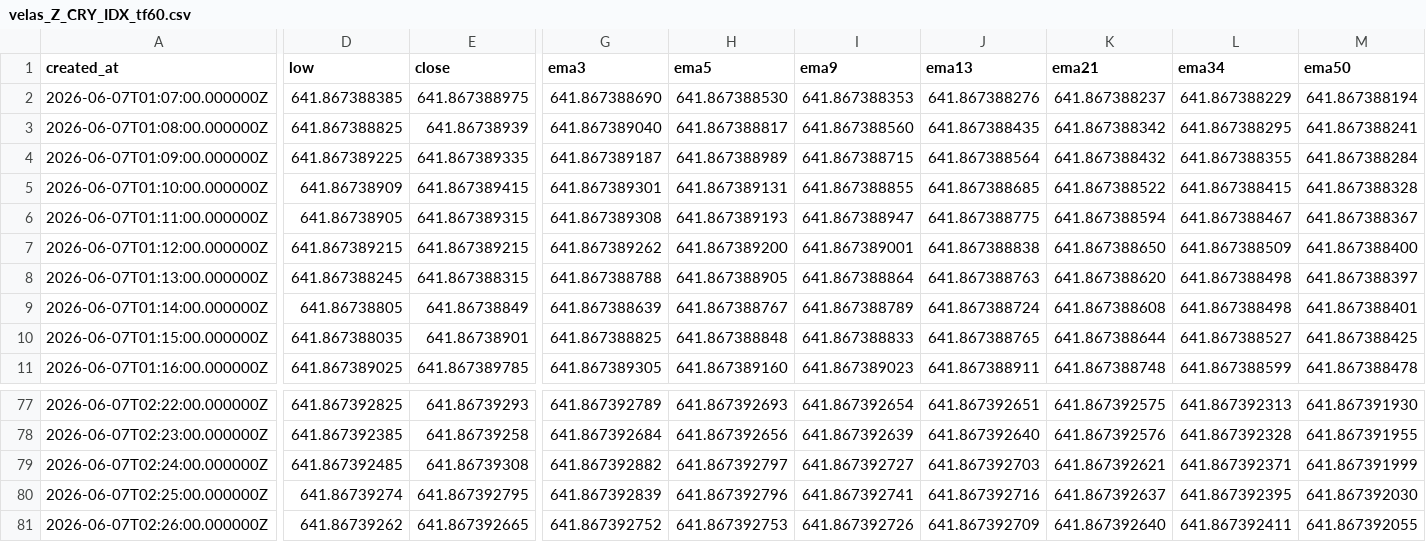
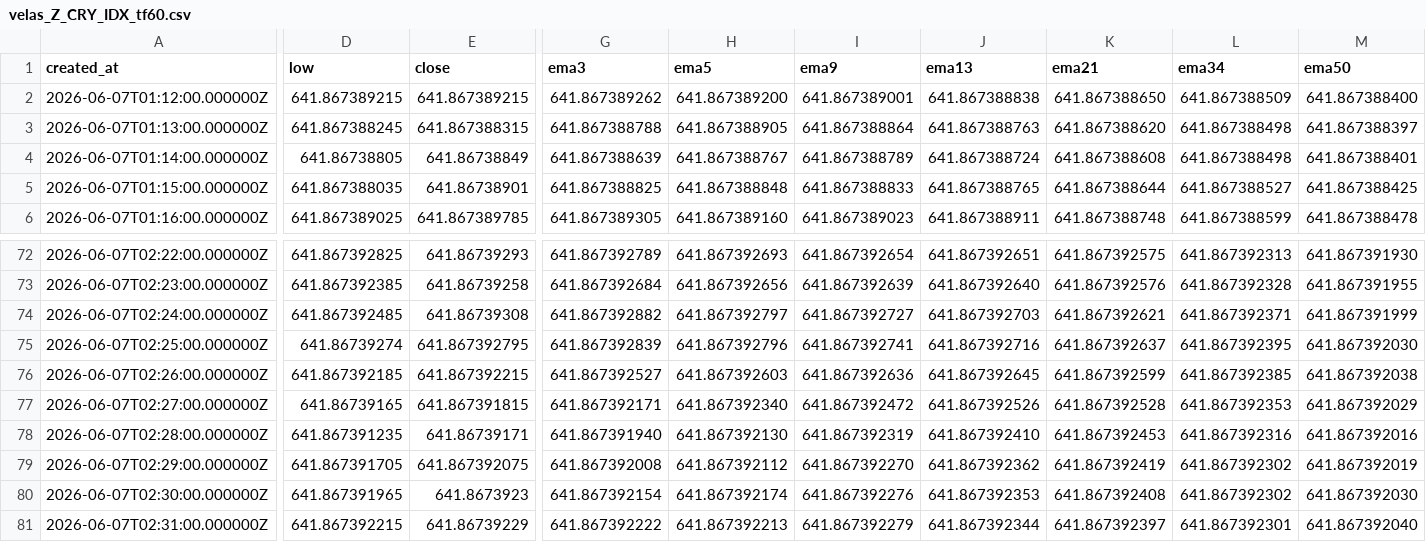
Before and after one commit to Rdelarosa33/proyecto1, a CSV file: velas_Z_CRY_IDX_tf60.csv, drawn as a sheet; only a part is shown, gaps mark what is left out; removed rows and columns are numbered as before the commit, all else as after; rows hold the shown columns only; the diff covers the shown part only; the diff names each change by its address in the sheet, - before the commit and + after, or states it on an @@ line.

```diff
--- a/velas_Z_CRY_IDX_tf60.csv
+++ b/velas_Z_CRY_IDX_tf60.csv
-row 2: 2026-06-07T01:07:00.000000Z | 641.867388385 | 641.867388975 | 641.867388690 | 641.867388530 | 641.867388353 | 641.867388276 | 641.867388237 | 641.867388229 | 641.867388194
-row 3: 2026-06-07T01:08:00.000000Z | 641.867388825 | 641.86738939 | 641.867389040 | 641.867388817 | 641.867388560 | 641.867388435 | 641.867388342 | 641.867388295 | 641.867388241
-row 4: 2026-06-07T01:09:00.000000Z | 641.867389225 | 641.867389335 | 641.867389187 | 641.867388989 | 641.867388715 | 641.867388564 | 641.867388432 | 641.867388355 | 641.867388284
-row 5: 2026-06-07T01:10:00.000000Z | 641.86738909 | 641.867389415 | 641.867389301 | 641.867389131 | 641.867388855 | 641.867388685 | 641.867388522 | 641.867388415 | 641.867388328
-row 6: 2026-06-07T01:11:00.000000Z | 641.86738905 | 641.867389315 | 641.867389308 | 641.867389193 | 641.867388947 | 641.867388775 | 641.867388594 | 641.867388467 | 641.867388367
-D76 (low): 641.86739262
+D76 (low): 641.867392185
-E76 (close): 641.867392665
+E76 (close): 641.867392215
-G76 (ema3): 641.867392752
+G76 (ema3): 641.867392527
-H76 (ema5): 641.867392753
+H76 (ema5): 641.867392603
-I76 (ema9): 641.867392726
+I76 (ema9): 641.867392636
-J76 (ema13): 641.867392709
+J76 (ema13): 641.867392645
-K76 (ema21): 641.867392640
+K76 (ema21): 641.867392599
-L76 (ema34): 641.867392411
+L76 (ema34): 641.867392385
-M76 (ema50): 641.867392055
+M76 (ema50): 641.867392038
+row 77: 2026-06-07T02:27:00.000000Z | 641.86739165 | 641.867391815 | 641.867392171 | 641.867392340 | 641.867392472 | 641.867392526 | 641.867392528 | 641.867392353 | 641.867392029
+row 78: 2026-06-07T02:28:00.000000Z | 641.867391235 | 641.86739171 | 641.867391940 | 641.867392130 | 641.867392319 | 641.867392410 | 641.867392453 | 641.867392316 | 641.867392016
+row 79: 2026-06-07T02:29:00.000000Z | 641.867391705 | 641.867392075 | 641.867392008 | 641.867392112 | 641.867392270 | 641.867392362 | 641.867392419 | 641.867392302 | 641.867392019
+row 80: 2026-06-07T02:30:00.000000Z | 641.867391965 | 641.8673923 | 641.867392154 | 641.867392174 | 641.867392276 | 641.867392353 | 641.867392408 | 641.867392302 | 641.867392030
+row 81: 2026-06-07T02:31:00.000000Z | 641.867392215 | 641.86739229 | 641.867392222 | 641.867392213 | 641.867392279 | 641.867392344 | 641.867392397 | 641.867392301 | 641.867392040
```
Also changed, not shown: 2 edited cells elsewhere in this file.
